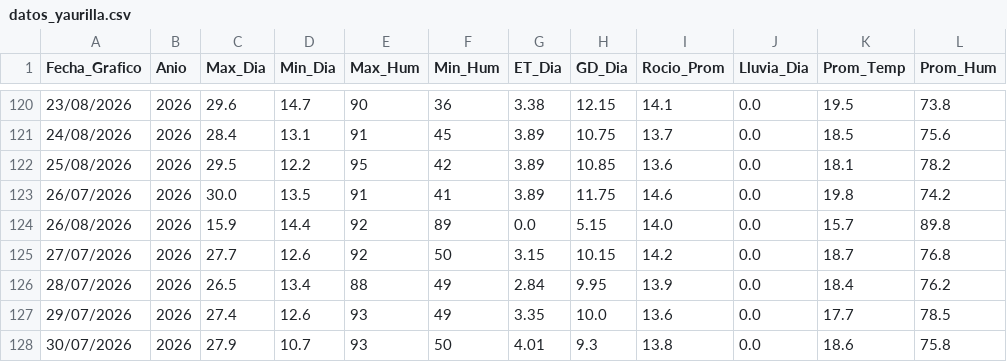
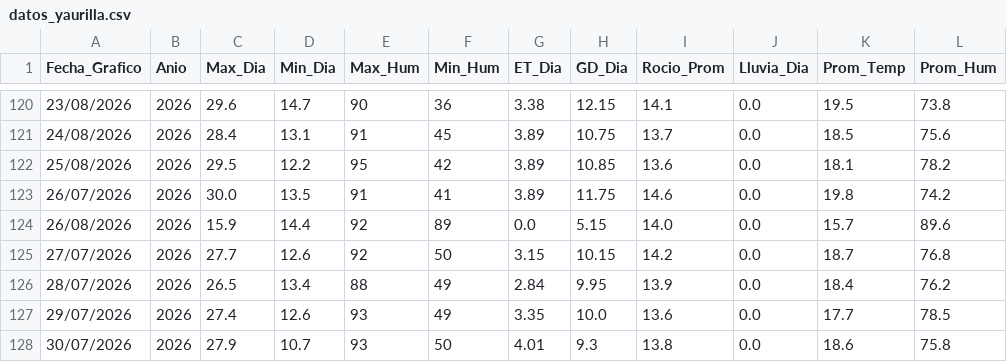
Before and after one commit to omartel-crypto/Datos_Meteorologico, a CSV file: datos_yaurilla.csv, drawn as a sheet; only a part is shown, gaps mark what is left out.

Commit message:
Robot: Data actualizada 2026-08-26 04:54 Lima

```diff
--- a/datos_yaurilla.csv
+++ b/datos_yaurilla.csv
@@ -123,3 +123,3 @@
 26/07/2026,2026,30.0,13.5,91,41,3.89,11.75,14.6,0.0,19.8,74.2
-26/08/2026,2026,15.9,14.4,92,89,0.0,5.15,14.0,0.0,15.7,89.8
+26/08/2026,2026,15.9,14.4,92,89,0.0,5.15,14.0,0.0,15.7,89.6
 27/07/2026,2026,27.7,12.6,92,50,3.15,10.15,14.2,0.0,18.7,76.8
```
